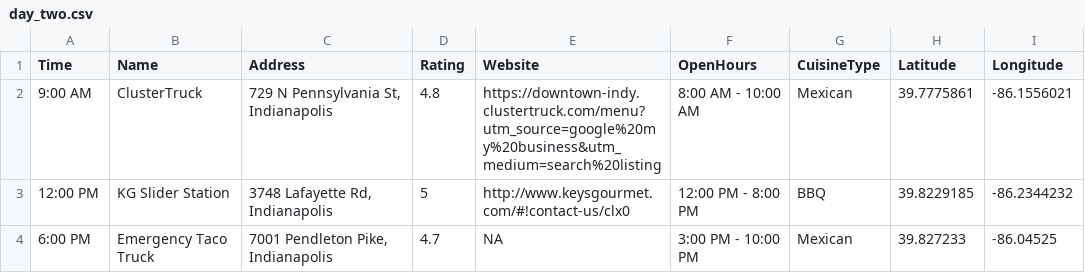
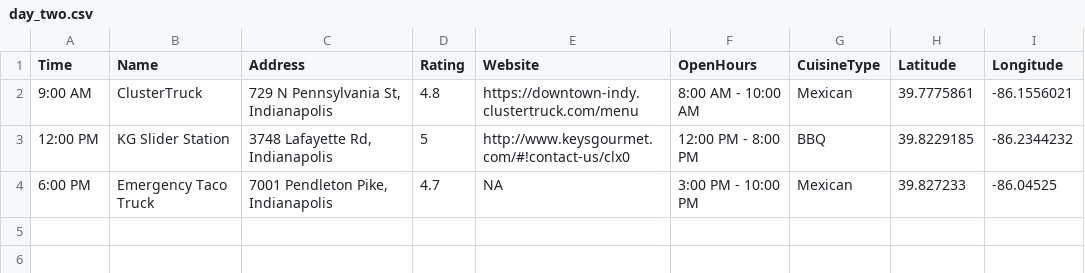
Before and after one commit to inner-LMNt/Xtern-Data-Work-Prompt, a CSV file: data/day_two.csv, drawn as a sheet.

Commit message:
Add day_two

```diff
--- a/data/day_two.csv
+++ b/data/day_two.csv
@@ -1,3 +1,3 @@
 Time,Name,Address,Rating,Website,OpenHours,CuisineType,Latitude,Longitude
-9:00 AM,ClusterTruck,"729 N Pennsylvania St, Indianapolis",4.8,https://downtown-indy.clustertruck.com/menu?utm_source=google%20my%20business&utm_medium=search%20listing,8:00 AM - 10:00 AM,Mexican,39.7775861,-86.1556021
+9:00 AM,ClusterTruck,"729 N Pennsylvania St, Indianapolis",4.8,https://downtown-indy.clustertruck.com/menu,8:00 AM - 10:00 AM,Mexican,39.7775861,-86.1556021
 12:00 PM,KG Slider Station,"3748 Lafayette Rd, Indianapolis",5,http://www.keysgourmet.com/#!contact-us/clx0,12:00 PM - 8:00 PM,BBQ,39.8229185,-86.2344232
```
